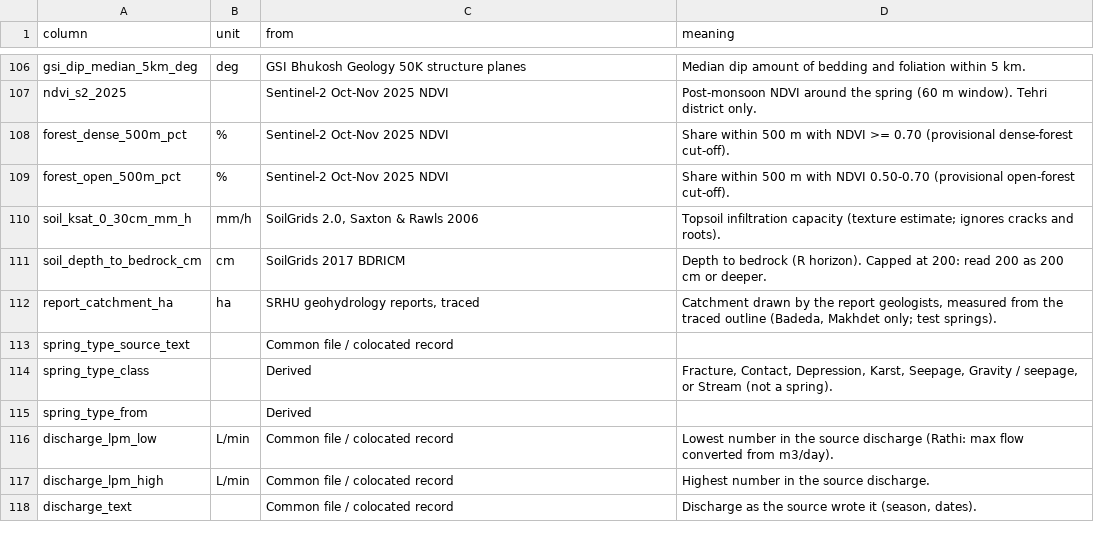
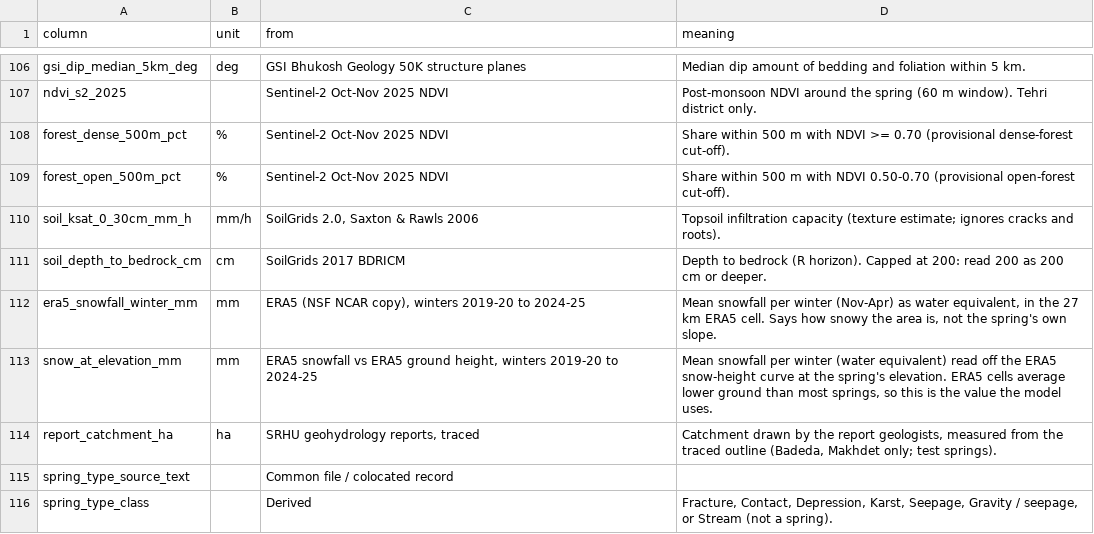
Before and after one commit to pgp25rajat-cmyk/rdi-watsan-springshed-decision-support, a CSV file: data/02_processed/spring_master/spring_master_v1_data_dictionary.csv, drawn as a sheet; only a part is shown, gaps mark what is left out; the shorter side is filled out with more unchanged rows; the diff names each change by its address in the sheet, - before the commit and + after, or states it on an @@ line.

```diff
--- a/data/02_processed/spring_master/spring_master_v1_data_dictionary.csv
+++ b/data/02_processed/spring_master/spring_master_v1_data_dictionary.csv
+row 112: era5_snowfall_winter_mm | mm | ERA5 (NSF NCAR copy), winters 2019-20 to 2024-25 | Mean snowfall per winter (Nov-Apr) as water equivalent, in the 27 km ERA5 cell. Says how snowy the area is, not the spring's own slope.
+row 113: snow_at_elevation_mm | mm | ERA5 snowfall vs ERA5 ground height, winters 2019-20 to 2024-25 | Mean snowfall per winter (water equivalent) read off the ERA5 snow-height curve at the spring's elevation. ERA5 cells average lower ground than most springs, so this is the value the model uses.
```
Also changed, not shown: data/02_processed/spring_master/spring_master_v1_fill_summary.csv, data/02_processed/spring_master/spring_master_v1_test.csv, 47 other files.
